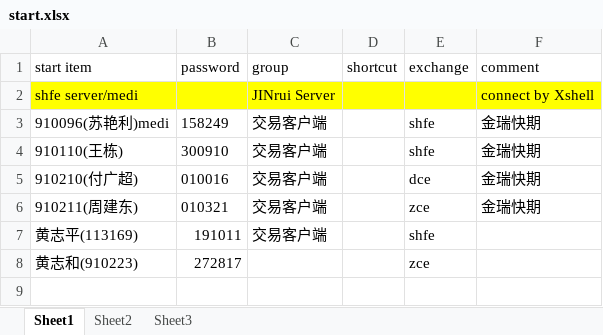
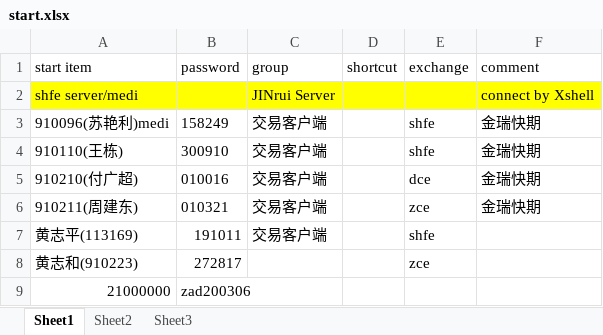
Before and after one commit to 19199883/MyDoc, an Excel workbook: meditations/operation/start/start.xlsx, sheet Sheet1, drawn as a sheet; values as stored, in another font and other column widths than the file's, no borders; charts and pictures and table styles not drawn; the diff names each change by its address in the sheet, - before the commit and + after, or states it on an @@ line.

```diff
--- a/meditations/operation/start/start.xlsx (sheet Sheet1)
+++ b/meditations/operation/start/start.xlsx (sheet Sheet1)
+row 9: 21000000 | zad200306
```
Also changed, not shown: 18 other files.
